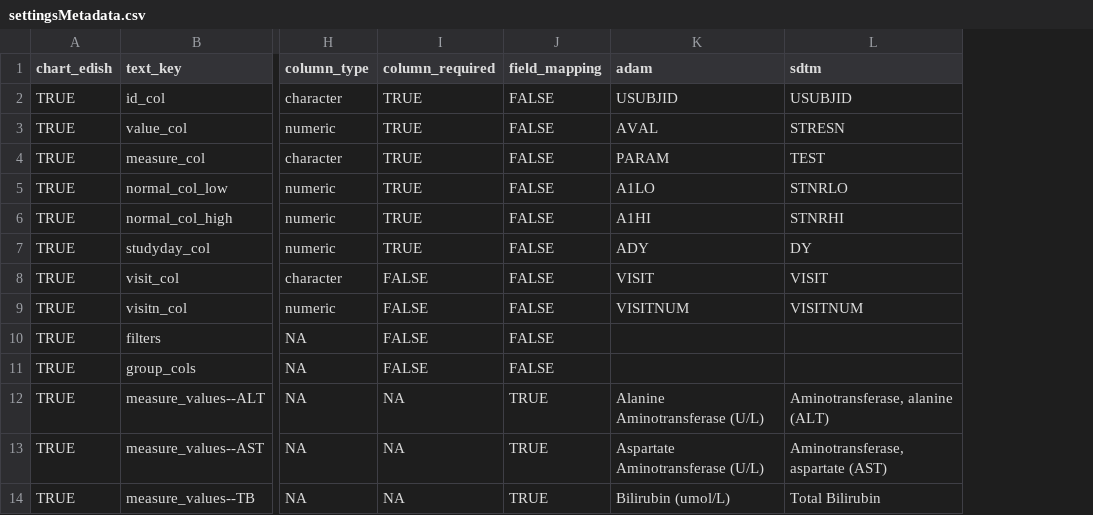
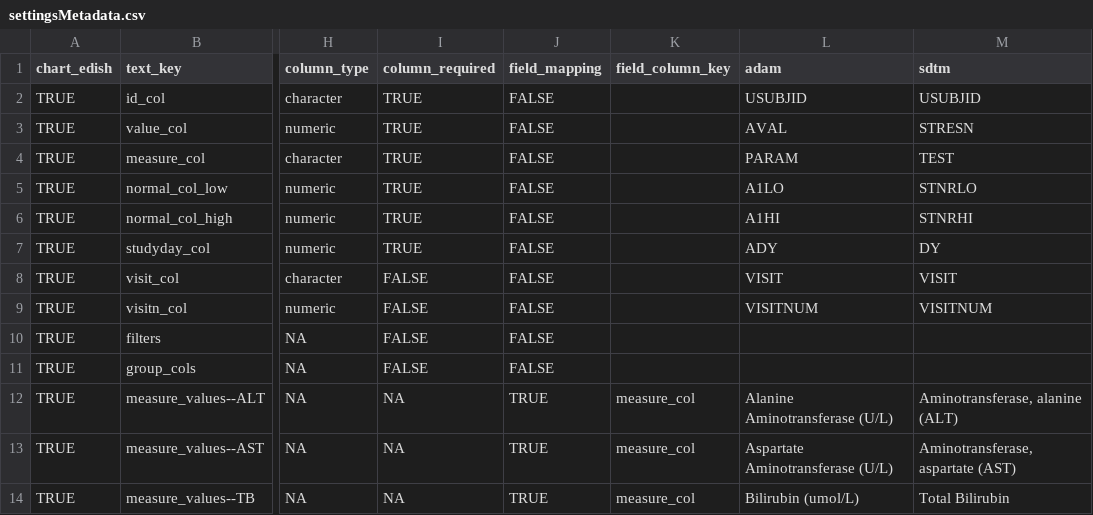
Before and after one commit to SafetyGraphics/safetyGraphics, a CSV file: data-raw/settingsMetadata.csv, drawn as a sheet; only a part is shown, gaps mark what is left out; the diff names each change by its address in the sheet, - before the commit and + after, or states it on an @@ line.

Commit message:
add link between column and field in metadata. fix #113

```diff
--- a/data-raw/settingsMetadata.csv
+++ b/data-raw/settingsMetadata.csv
+column K (field_column_key), rows 12-14: all measure_col
```
Also changed, not shown: 3 other files.
